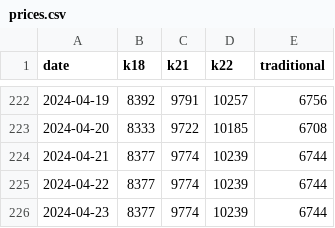
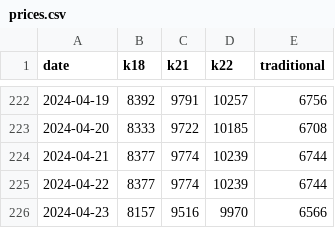
Before and after one commit to sjsakib/gold-price, a CSV file: fe/src/prices.csv, drawn as a sheet; only a part is shown, gaps mark what is left out.

Commit message:
[auto] updated prices

```diff
--- a/fe/src/prices.csv
+++ b/fe/src/prices.csv
@@ -225,2 +225,2 @@ date,k18,k21,k22,traditional
 2024-04-22,8377,9774,10239,6744
-2024-04-23,8377,9774,10239,6744
+2024-04-23,8157,9516,9970,6566
```
